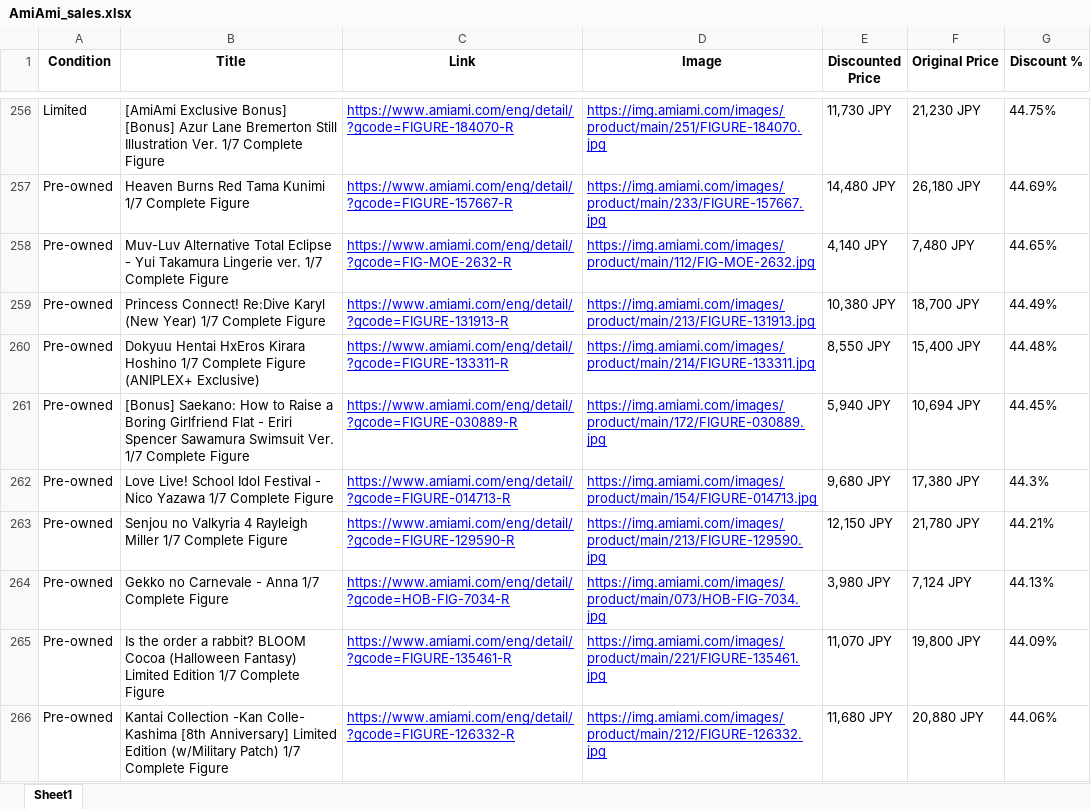
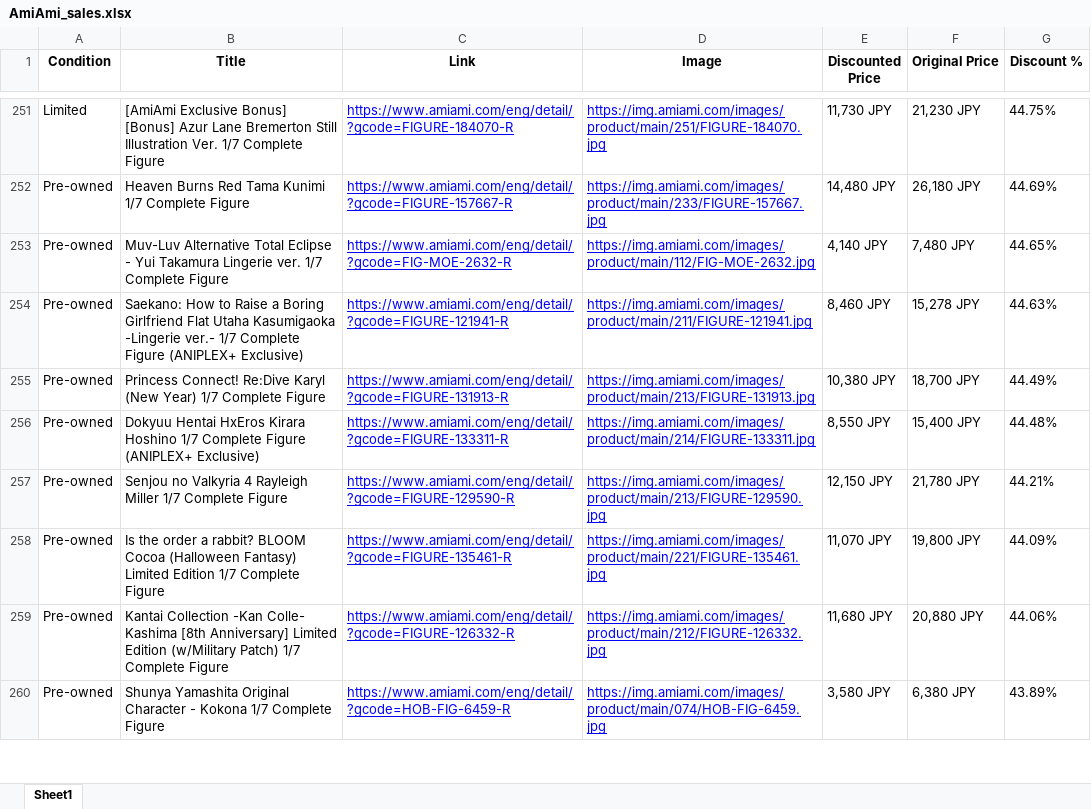
Before and after one commit to jon-AG/AmiAmi-Sales, an Excel workbook: AmiAmi_sales.xlsx, sheet Sheet1, drawn as a sheet; only a part is shown, gaps mark what is left out; the shorter side is filled out with more unchanged rows; values as stored, in another font and other column widths than the file's, no borders; removed rows and columns are numbered as before the commit, all else as after; the diff covers the shown part only; the diff names each change by its address in the sheet, - before the commit and + after, or states it on an @@ line.

```diff
--- a/AmiAmi_sales.xlsx (sheet Sheet1)
+++ b/AmiAmi_sales.xlsx (sheet Sheet1)
+row 254: Pre-owned | Saekano: How to Raise a Boring Girlfriend Flat Utaha Kasumigaoka -Lingerie ver.- 1/7 Complete Figure (ANIPLEX+ Exclusive) | https://www.amiami.com/eng/detail/?gcode=FIGURE-121941-R | https://img.amiami.com/images/product/main/211/FIGURE-121941.jpg | 8,460 JPY | 15,278 JPY | 44.63%
-row 261: Pre-owned | [Bonus] Saekano: How to Raise a Boring Girlfriend Flat - Eriri Spencer Sawamura Swimsuit Ver. 1/7 Complete Figure | https://www.amiami.com/eng/detail/?gcode=FIGURE-030889-R | https://img.amiami.com/images/product/main/172/FIGURE-030889.jpg | 5,940 JPY | 10,694 JPY | 44.45%
-row 262: Pre-owned | Love Live! School Idol Festival - Nico Yazawa 1/7 Complete Figure | https://www.amiami.com/eng/detail/?gcode=FIGURE-014713-R | https://img.amiami.com/images/product/main/154/FIGURE-014713.jpg | 9,680 JPY | 17,380 JPY | 44.3%
-row 264: Pre-owned | Gekko no Carnevale - Anna 1/7 Complete Figure | https://www.amiami.com/eng/detail/?gcode=HOB-FIG-7034-R | https://img.amiami.com/images/product/main/073/HOB-FIG-7034.jpg | 3,980 JPY | 7,124 JPY | 44.13%
```
Also changed, not shown: 55 added rows, 57 removed rows, 37 moved rows and 36 edited cells elsewhere in this sheet, 2 other files.
